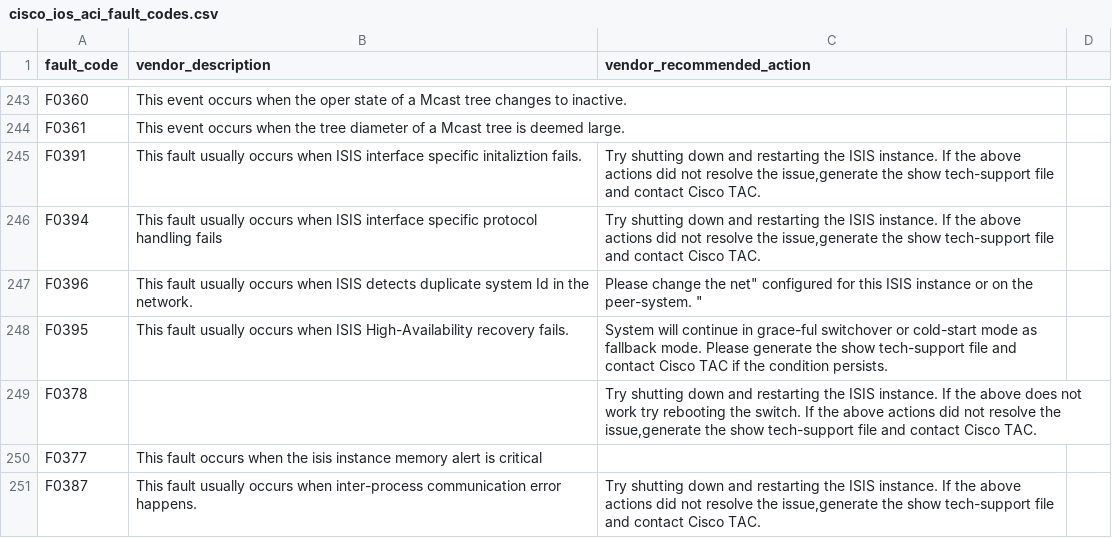
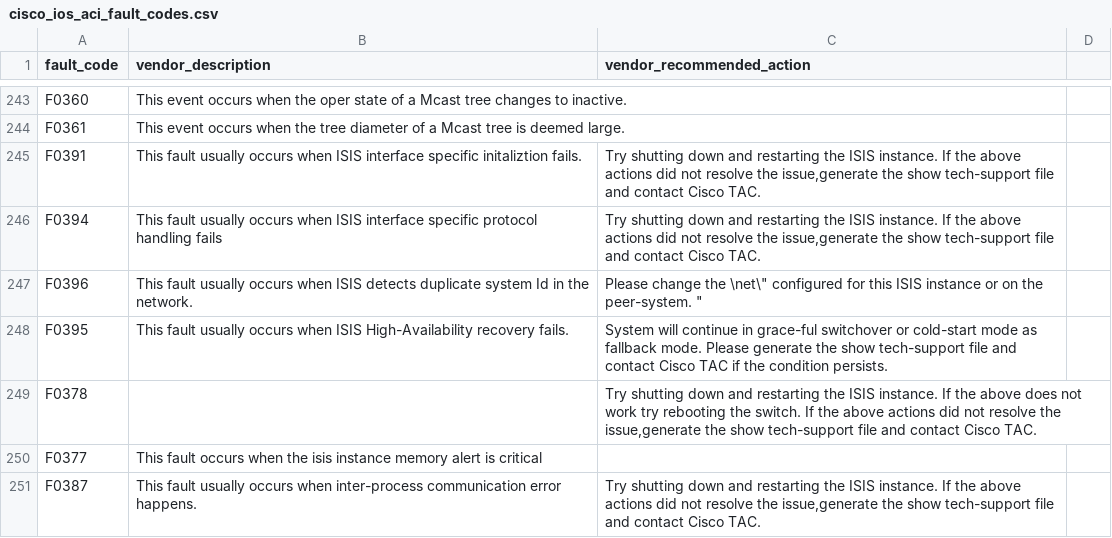
Before and after one commit to inspired/TA-cisco_ios, a CSV file: lookups/cisco_ios_aci_fault_codes.csv, drawn as a sheet; only a part is shown, gaps mark what is left out.

Commit message:
Update cisco_ios_aci_fault_codes.csv

```diff
--- a/lookups/cisco_ios_aci_fault_codes.csv
+++ b/lookups/cisco_ios_aci_fault_codes.csv
@@ -246,3 +246,3 @@
 "F0394","This fault usually occurs when ISIS interface specific protocol handling fails","Try shutting down and restarting the ISIS instance. If the above actions did not resolve the issue,generate the show tech-support file and contact Cisco TAC. "
-"F0396","This fault usually occurs when ISIS detects duplicate system Id in the network.","Please change the "net" configured for this ISIS instance or on the peer-system. "
+"F0396","This fault usually occurs when ISIS detects duplicate system Id in the network.","Please change the \"net\" configured for this ISIS instance or on the peer-system. "
 "F0395","This fault usually occurs when ISIS High-Availability recovery fails.","System will continue in grace-ful switchover or cold-start mode as fallback mode. Please generate the show tech-support file and contact Cisco TAC if the condition persists. "
```
